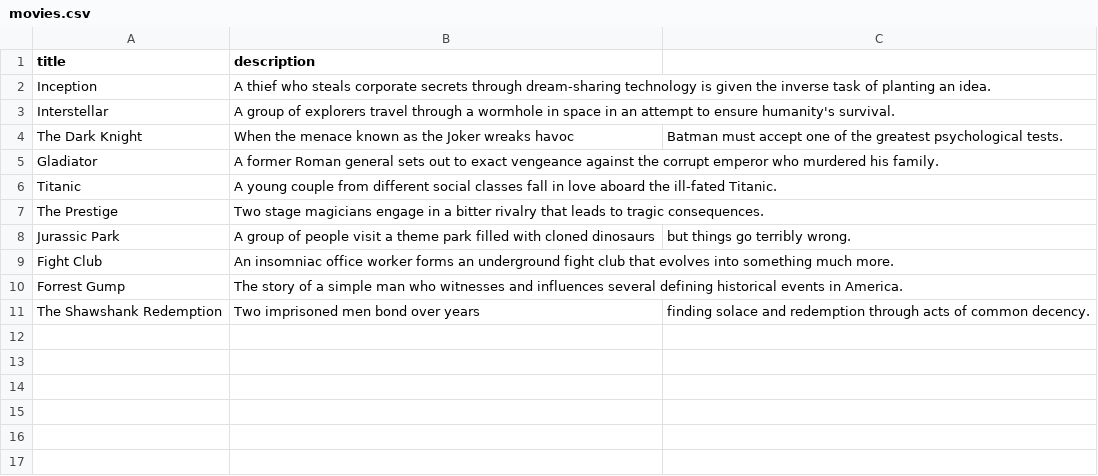
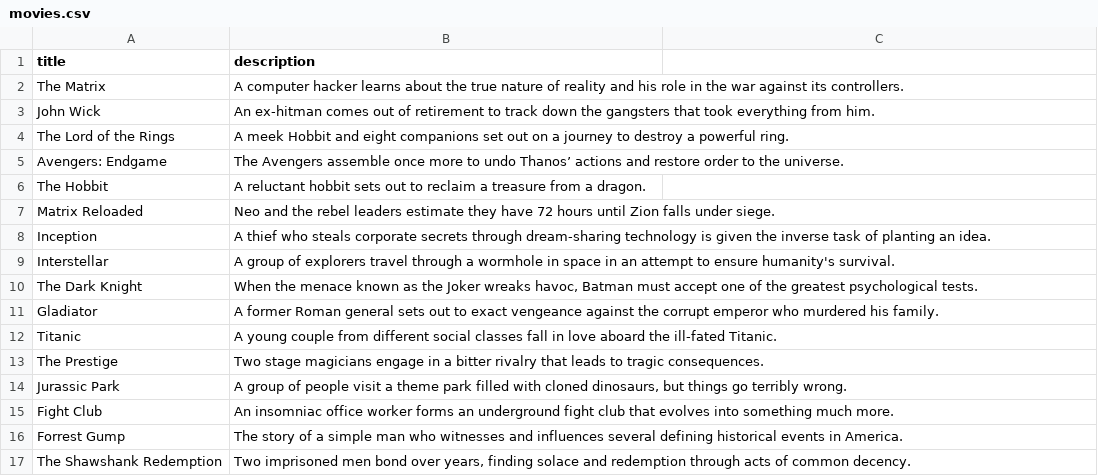
Before and after one commit to adillaads/movie-recommendation, a CSV file: movies.csv, drawn as a sheet; addresses are those after the commit; the diff names each change by its address in the sheet, - before the commit and + after, or states it on an @@ line.

Commit message:
Update movies.csv

```diff
--- a/movies.csv
+++ b/movies.csv
+row 2: The Matrix | A computer hacker learns about the true nature of reality and his role in the war against its controllers.
+row 3: John Wick | An ex-hitman comes out of retirement to track down the gangsters that took everything from him.
+row 4: The Lord of the Rings | A meek Hobbit and eight companions set out on a journey to destroy a powerful ring.
+row 5: Avengers: Endgame | The Avengers assemble once more to undo Thanos’ actions and restore order to the universe.
+row 6: The Hobbit | A reluctant hobbit sets out to reclaim a treasure from a dragon.
+row 7: Matrix Reloaded | Neo and the rebel leaders estimate they have 72 hours until Zion falls under siege.
-B10 (description): …Joker wreaks havoc
+B10 (description): …Joker wreaks havoc, Batman must accept one of the greatest psychological tests.
-C10: Batman must accept one of the greatest psychological tests.
+C10: (empty)
-B14 (description): …with cloned dinosaurs
+B14 (description): …with cloned dinosaurs, but things go terribly wrong.
-C14: but things go terribly wrong.
+C14: (empty)
-B17 (description): …bond over years
+B17 (description): …bond over years, finding solace and redemption through acts of common decency.
-C17: finding solace and redemption through acts of common decency.
+C17: (empty)
```
